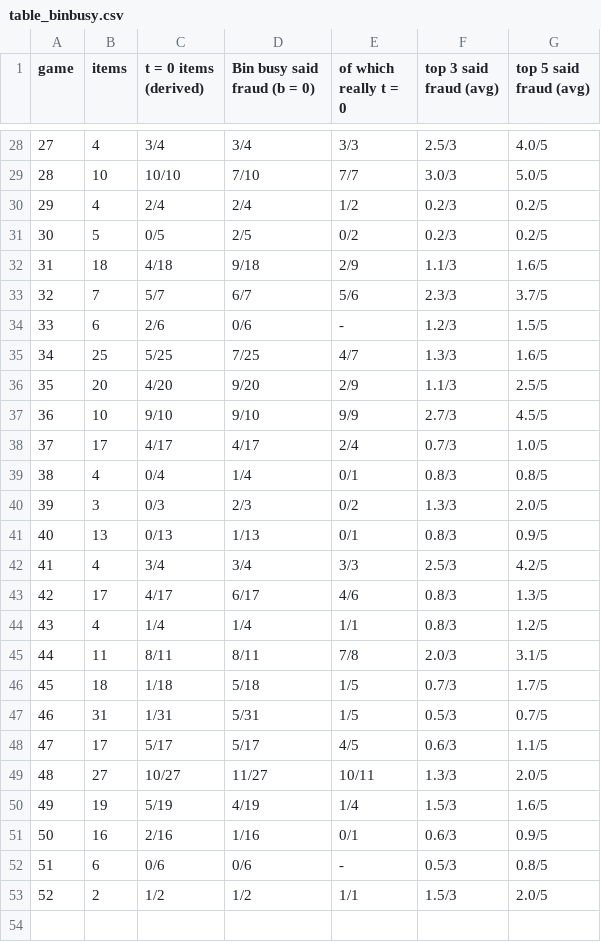
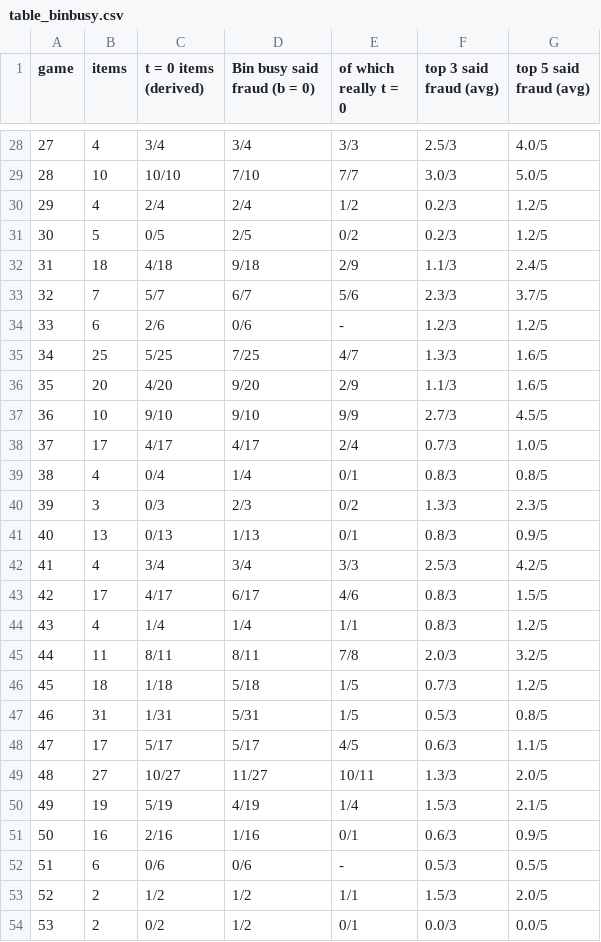
Before and after one commit to eixfachZabii/WireClaim, a CSV file: case_analysis/data/table_binbusy.csv, drawn as a sheet; only a part is shown, gaps mark what is left out; the diff covers the shown part only.

```diff
--- a/case_analysis/data/table_binbusy.csv
+++ b/case_analysis/data/table_binbusy.csv
@@ -29,9 +29,9 @@ game,items,t = 0 items (derived),Bin busy said fraud (b = 0),of which really t =
 28,10,10/10,7/10,7/7,3.0/3,5.0/5
-29,4,2/4,2/4,1/2,0.2/3,0.2/5
-30,5,0/5,2/5,0/2,0.2/3,0.2/5
-31,18,4/18,9/18,2/9,1.1/3,1.6/5
+29,4,2/4,2/4,1/2,0.2/3,1.2/5
+30,5,0/5,2/5,0/2,0.2/3,1.2/5
+31,18,4/18,9/18,2/9,1.1/3,2.4/5
 32,7,5/7,6/7,5/6,2.3/3,3.7/5
-33,6,2/6,0/6,-,1.2/3,1.5/5
+33,6,2/6,0/6,-,1.2/3,1.2/5
 34,25,5/25,7/25,4/7,1.3/3,1.6/5
-35,20,4/20,9/20,2/9,1.1/3,2.5/5
+35,20,4/20,9/20,2/9,1.1/3,1.6/5
 36,10,9/10,9/10,9/9,2.7/3,4.5/5
@@ -39,15 +39,16 @@ game,items,t = 0 items (derived),Bin busy said fraud (b = 0),of which really t =
 38,4,0/4,1/4,0/1,0.8/3,0.8/5
-39,3,0/3,2/3,0/2,1.3/3,2.0/5
+39,3,0/3,2/3,0/2,1.3/3,2.3/5
 40,13,0/13,1/13,0/1,0.8/3,0.9/5
 41,4,3/4,3/4,3/3,2.5/3,4.2/5
-42,17,4/17,6/17,4/6,0.8/3,1.3/5
+42,17,4/17,6/17,4/6,0.8/3,1.5/5
 43,4,1/4,1/4,1/1,0.8/3,1.2/5
-44,11,8/11,8/11,7/8,2.0/3,3.1/5
-45,18,1/18,5/18,1/5,0.7/3,1.7/5
-46,31,1/31,5/31,1/5,0.5/3,0.7/5
+44,11,8/11,8/11,7/8,2.0/3,3.2/5
+45,18,1/18,5/18,1/5,0.7/3,1.2/5
+46,31,1/31,5/31,1/5,0.5/3,0.8/5
 47,17,5/17,5/17,4/5,0.6/3,1.1/5
 48,27,10/27,11/27,10/11,1.3/3,2.0/5
-49,19,5/19,4/19,1/4,1.5/3,1.6/5
+49,19,5/19,4/19,1/4,1.5/3,2.1/5
 50,16,2/16,1/16,0/1,0.6/3,0.9/5
-51,6,0/6,0/6,-,0.5/3,0.8/5
+51,6,0/6,0/6,-,0.5/3,0.5/5
 52,2,1/2,1/2,1/1,1.5/3,2.0/5
+53,2,0/2,1/2,0/1,0.0/3,0.0/5
```
Also changed, not shown: 20 edited cells elsewhere in this file, 15 other files.
